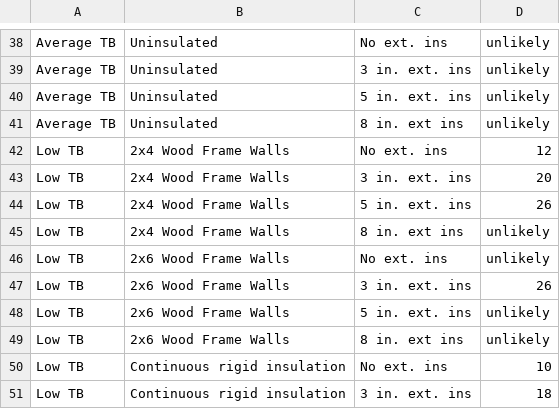
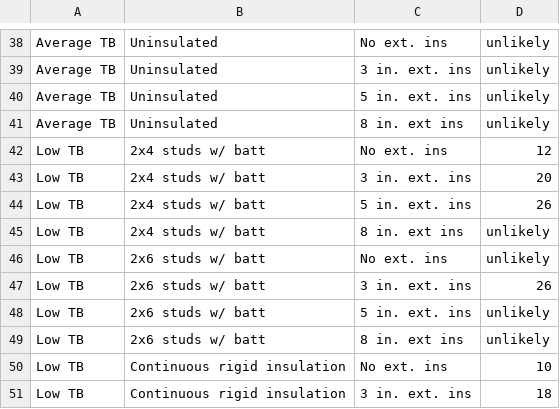
Before and after one commit to AidanMckibben/1.2, a CSV file: wall_rvalue_table.csv, drawn as a sheet; only a part is shown, gaps mark what is left out; the diff covers the shown part only.

Commit message:
changed wall_rvalue_table

```diff
--- a/wall_rvalue_table.csv
+++ b/wall_rvalue_table.csv
@@ -41,10 +41,10 @@ Average TB,Uninsulated,5 in. ext. ins,unlikely
 Average TB,Uninsulated,8 in. ext ins,unlikely
-Low TB,2x4 Wood Frame Walls,No ext. ins,12
-Low TB,2x4 Wood Frame Walls,3 in. ext. ins,20
-Low TB,2x4 Wood Frame Walls,5 in. ext. ins,26
-Low TB,2x4 Wood Frame Walls,8 in. ext ins,unlikely
-Low TB,2x6 Wood Frame Walls,No ext. ins,unlikely
-Low TB,2x6 Wood Frame Walls,3 in. ext. ins,26
-Low TB,2x6 Wood Frame Walls,5 in. ext. ins,unlikely
-Low TB,2x6 Wood Frame Walls,8 in. ext ins,unlikely
+Low TB,2x4 studs w/ batt,No ext. ins,12
+Low TB,2x4 studs w/ batt,3 in. ext. ins,20
+Low TB,2x4 studs w/ batt,5 in. ext. ins,26
+Low TB,2x4 studs w/ batt,8 in. ext ins,unlikely
+Low TB,2x6 studs w/ batt,No ext. ins,unlikely
+Low TB,2x6 studs w/ batt,3 in. ext. ins,26
+Low TB,2x6 studs w/ batt,5 in. ext. ins,unlikely
+Low TB,2x6 studs w/ batt,8 in. ext ins,unlikely
 Low TB,Continuous rigid insulation,No ext. ins,10
```
Also changed, not shown: 16 edited cells elsewhere in this file, 1 other file.
